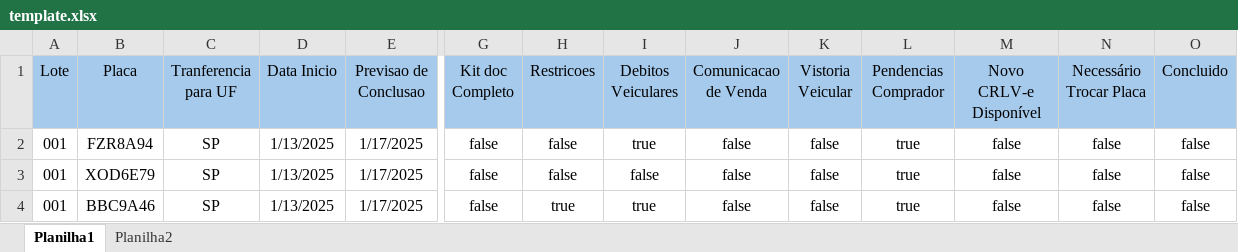
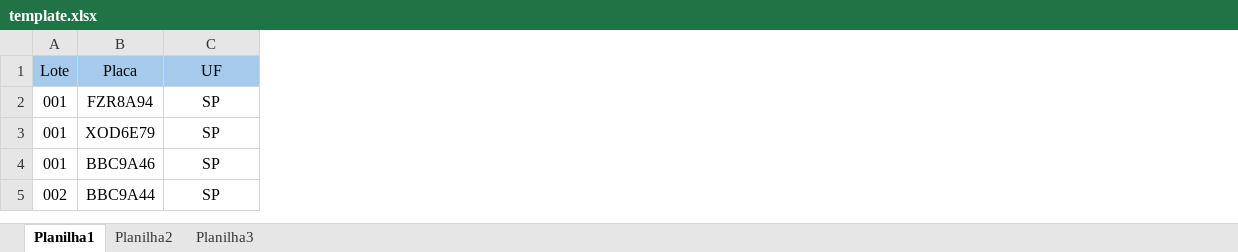
Before and after one commit to Halysson-Andrade/YupaWebApplicationAPI, an Excel workbook: importation/template.xlsx, sheet Planilha1, drawn as a sheet; only a part is shown, gaps mark what is left out; values as stored, in another font and other column widths than the file's, no borders; removed rows and columns are numbered as before the commit, all else as after; rows hold the shown columns only; the diff covers the shown part only; the diff names each change by its address in the sheet, - before the commit and + after, or states it on an @@ line.

Commit message:
Atualização Import

```diff
--- a/importation/template.xlsx (sheet Planilha1)
+++ b/importation/template.xlsx (sheet Planilha1)
+sheet tab: Planilha3
-column D (Data Inicio), rows 2-4: all 1/13/2025
-column E (Previsao de Conclusao), rows 2-4: all 1/17/2025
-column G (Kit doc Completo), rows 2-4: all false
-column H (Restricoes), rows 2-4: false | false | true
-column I (Debitos Veiculares), rows 2-4: true | false | true
-column J (Comunicacao de Venda), rows 2-4: all false
-column K (Vistoria Veicular), rows 2-4: all false
-column L (Pendencias Comprador), rows 2-4: all true
-column M (Novo CRLV-e Disponível), rows 2-4: all false
-column N (Necessário Trocar Placa), rows 2-4: all false
-column O (Concluido), rows 2-4: all false
-C1: Tranferencia para UF
+C1: UF
+row 5: 002 | BBC9A44 | SP
```
Also changed, not shown: 1 removed column elsewhere in this sheet, 5 other files.
